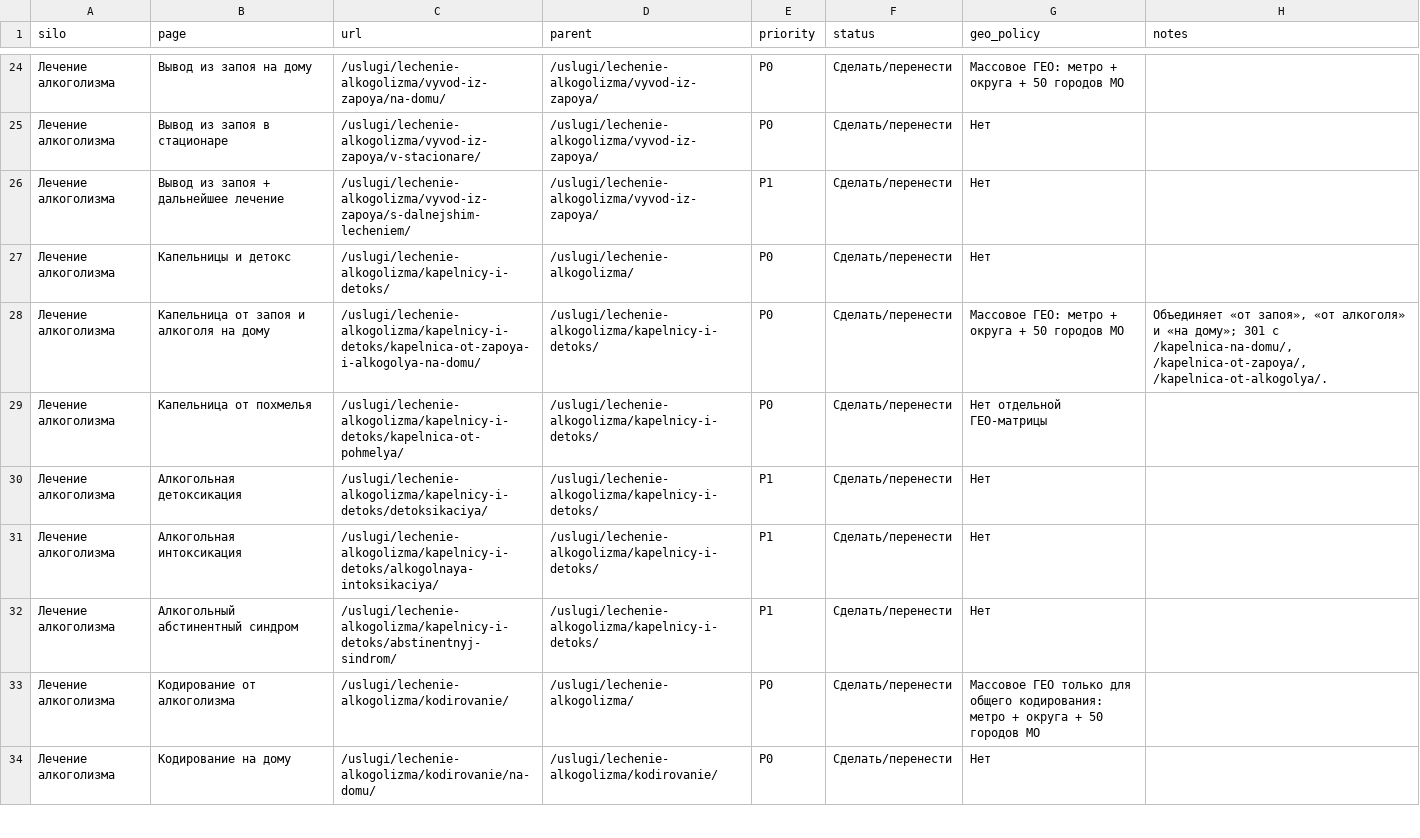
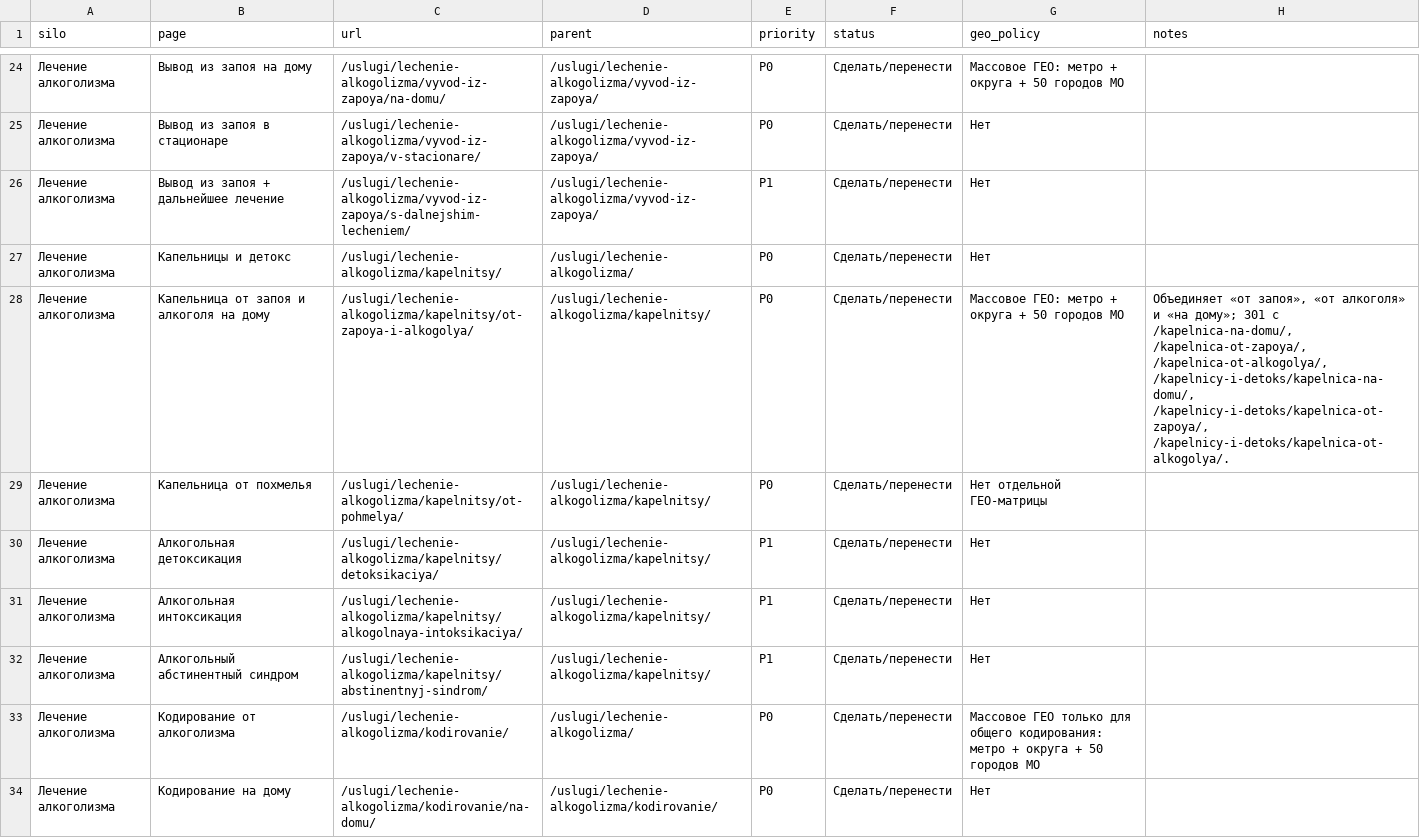
Before and after one commit to DmitryRzhansky/profilactica-competitors, a CSV file: assets/data/architecture.csv, drawn as a sheet; only a part is shown, gaps mark what is left out.

Commit message:
Refactor competitor report and architecture: rename "Капельницы и детокс" to "Капельницы" and update related links and references across multiple files for consistency and clarity.

```diff
--- a/assets/data/architecture.csv
+++ b/assets/data/architecture.csv
@@ -26,8 +26,8 @@
 Лечение алкоголизма,Вывод из запоя + дальнейшее лечение,/uslugi/lechenie-alkogolizma/vyvod-iz-zapoya/s-dalnejshim-lecheniem/,/uslugi/lechenie-alkogolizma/vyvod-iz-zapoya/,P1,Сделать/перенести,Нет,
-Лечение алкоголизма,Капельницы и детокс,/uslugi/lechenie-alkogolizma/kapelnicy-i-detoks/,/uslugi/lechenie-alkogolizma/,P0,Сделать/перенести,Нет,
-Лечение алкоголизма,Капельница от запоя и алкоголя на дому,/uslugi/lechenie-alkogolizma/kapelnicy-i-detoks/kapelnica-ot-zapoya-i-alkogolya-na-domu/,/uslugi/lechenie-alkogolizma/kapelnicy-i-detoks/,P0,Сделать/перенести,Массовое ГЕО: метро + округа + 50 городов МО,"Объединяет «от запоя», «от алкоголя» и «на дому»; 301 с /kapelnica-na-domu/, /kapelnica-ot-zapoya/, /kapelnica-ot-alkogolya/."
-Лечение алкоголизма,Капельница от похмелья,/uslugi/lechenie-alkogolizma/kapelnicy-i-detoks/kapelnica-ot-pohmelya/,/uslugi/lechenie-alkogolizma/kapelnicy-i-detoks/,P0,Сделать/перенести,Нет отдельной ГЕО-матрицы,
-Лечение алкоголизма,Алкогольная детоксикация,/uslugi/lechenie-alkogolizma/kapelnicy-i-detoks/detoksikaciya/,/uslugi/lechenie-alkogolizma/kapelnicy-i-detoks/,P1,Сделать/перенести,Нет,
-Лечение алкоголизма,Алкогольная интоксикация,/uslugi/lechenie-alkogolizma/kapelnicy-i-detoks/alkogolnaya-intoksikaciya/,/uslugi/lechenie-alkogolizma/kapelnicy-i-detoks/,P1,Сделать/перенести,Нет,
-Лечение алкоголизма,Алкогольный абстинентный синдром,/uslugi/lechenie-alkogolizma/kapelnicy-i-detoks/abstinentnyj-sindrom/,/uslugi/lechenie-alkogolizma/kapelnicy-i-detoks/,P1,Сделать/перенести,Нет,
+Лечение алкоголизма,Капельницы и детокс,/uslugi/lechenie-alkogolizma/kapelnitsy/,/uslugi/lechenie-alkogolizma/,P0,Сделать/перенести,Нет,
+Лечение алкоголизма,Капельница от запоя и алкоголя на дому,/uslugi/lechenie-alkogolizma/kapelnitsy/ot-zapoya-i-alkogolya/,/uslugi/lechenie-alkogolizma/kapelnitsy/,P0,Сделать/перенести,Массовое ГЕО: метро + округа + 50 городов МО,"Объединяет «от запоя», «от алкоголя» и «на дому»; 301 с /kapelnica-na-domu/, /kapelnica-ot-zapoya/, /kapelnica-ot-alkogolya/, /kapelnicy-i-detoks/kapelnica-na-domu/, /kapelnicy-i-detoks/kapelnica-ot-zapoya/, /kapelnicy-i-detoks/kapelnica-ot-alkogolya/."
+Лечение алкоголизма,Капельница от похмелья,/uslugi/lechenie-alkogolizma/kapelnitsy/ot-pohmelya/,/uslugi/lechenie-alkogolizma/kapelnitsy/,P0,Сделать/перенести,Нет отдельной ГЕО-матрицы,
+Лечение алкоголизма,Алкогольная детоксикация,/uslugi/lechenie-alkogolizma/kapelnitsy/detoksikaciya/,/uslugi/lechenie-alkogolizma/kapelnitsy/,P1,Сделать/перенести,Нет,
+Лечение алкоголизма,Алкогольная интоксикация,/uslugi/lechenie-alkogolizma/kapelnitsy/alkogolnaya-intoksikaciya/,/uslugi/lechenie-alkogolizma/kapelnitsy/,P1,Сделать/перенести,Нет,
+Лечение алкоголизма,Алкогольный абстинентный синдром,/uslugi/lechenie-alkogolizma/kapelnitsy/abstinentnyj-sindrom/,/uslugi/lechenie-alkogolizma/kapelnitsy/,P1,Сделать/перенести,Нет,
 Лечение алкоголизма,Кодирование от алкоголизма,/uslugi/lechenie-alkogolizma/kodirovanie/,/uslugi/lechenie-alkogolizma/,P0,Сделать/перенести,Массовое ГЕО только для общего кодирования: метро + округа + 50 городов МО,
```
Also changed, not shown: profilactica_final_architecture.csv, 4 other files.
